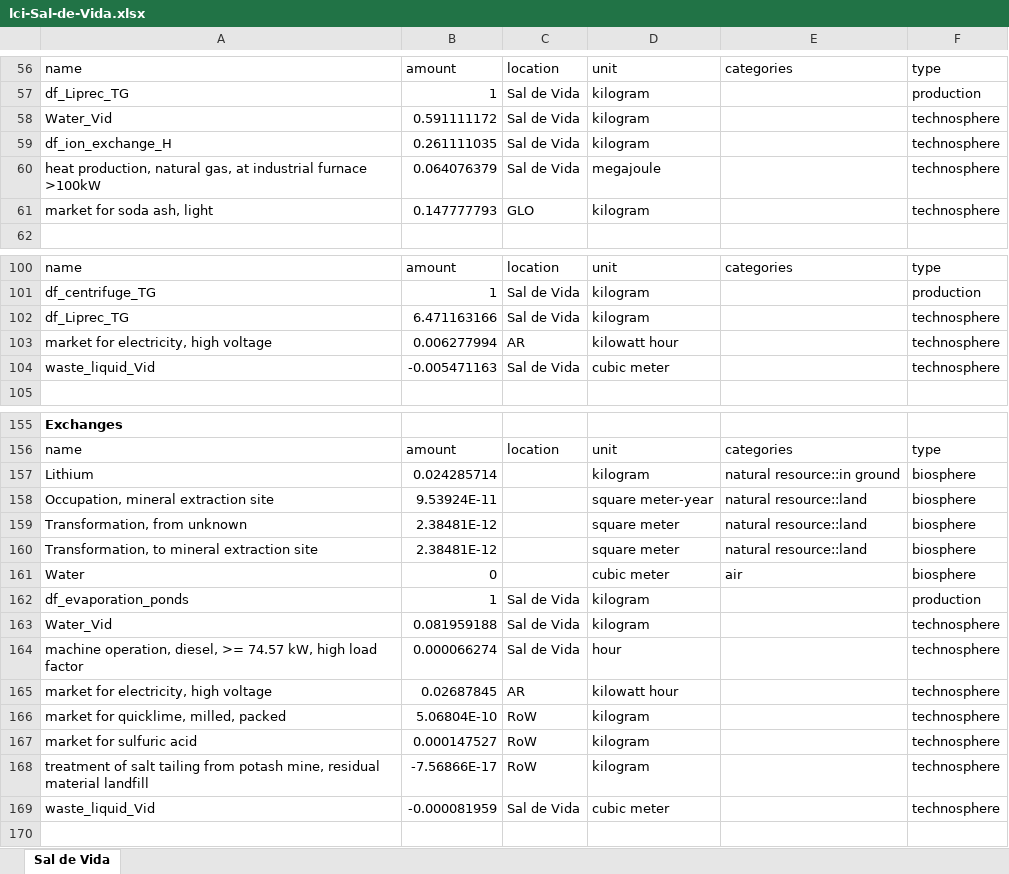
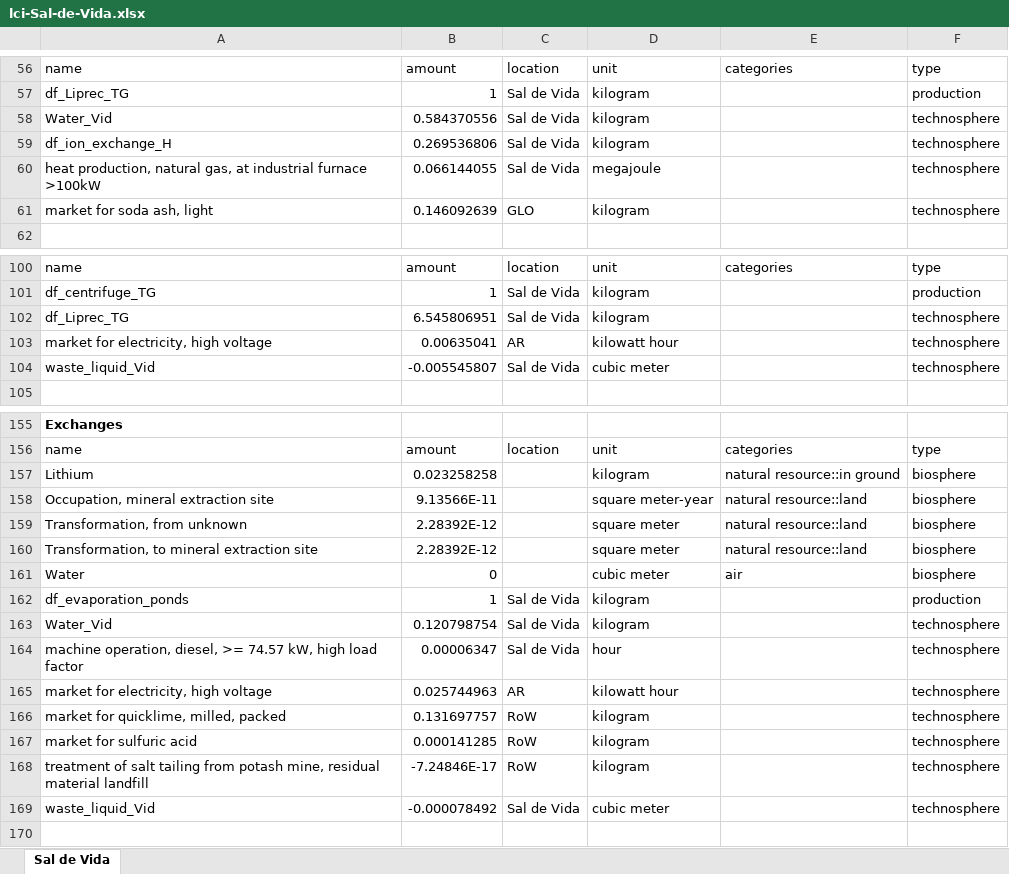
Before and after one commit to robyistrate/lithium-brine-prospective-LCA, an Excel workbook: inventories/optimized/lci-Sal-de-Vida.xlsx, sheet Sal de Vida, drawn as a sheet; only a part is shown, gaps mark what is left out; values as stored, in another font and other column widths than the file's, no borders; the diff names each change by its address in the sheet, - before the commit and + after, or states it on an @@ line.

```diff
--- a/inventories/optimized/lci-Sal-de-Vida.xlsx (sheet Sal de Vida)
+++ b/inventories/optimized/lci-Sal-de-Vida.xlsx (sheet Sal de Vida)
-B58: 0.591111172
+B58: 0.584370556
-B59: 0.261111035
+B59: 0.269536806
-B60: 0.064076379
+B60: 0.066144055
-B61: 0.147777793
+B61: 0.146092639
-B102: 6.471163166
+B102: 6.545806951
-B103: 0.006277994
+B103: 0.00635041
-B104: -0.005471163
+B104: -0.005545807
-B157: 0.024285714
+B157: 0.023258258
-B158: 9.53924E-11
+B158: 9.13566E-11
-B159:B160: 2.38481E-12
+B159:B160: 2.28392E-12
-B163: 0.081959188
+B163: 0.120798754
-B164: 0.000066274
+B164: 0.00006347
-B165: 0.02687845
+B165: 0.025744963
-B166: 5.06804E-10
+B166: 0.131697757
-B167: 0.000147527
+B167: 0.000141285
-B168: -7.56866E-17
+B168: -7.24846E-17
-B169: -0.000081959
+B169: -0.000078492
```
Also changed, not shown: inventories/lci-lithium_brine_projects-optimized.xlsx, inventories/lci-lithium_brine_projects.xlsx, 57 other files.
